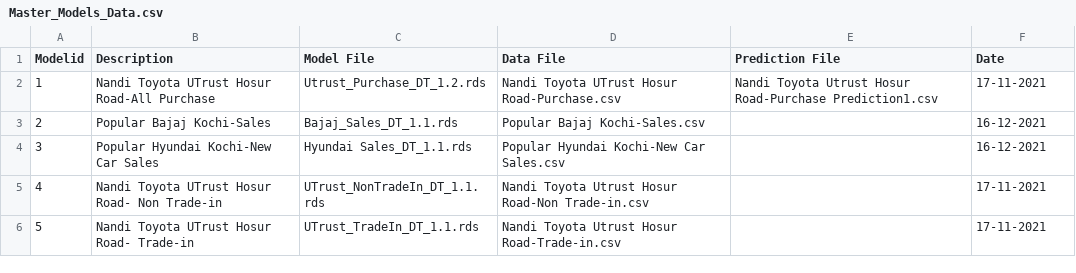
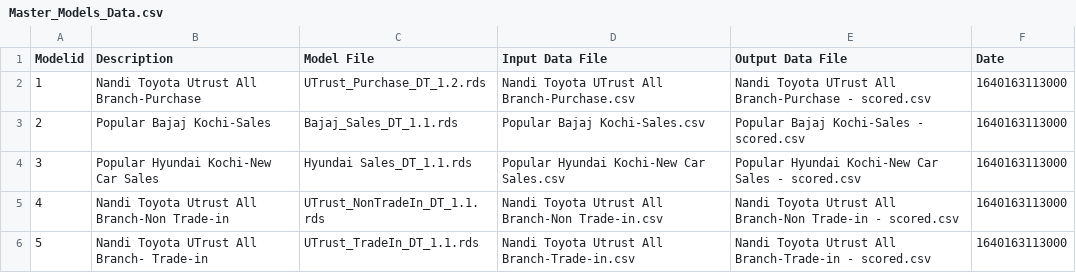
Before and after one commit to Prajwalprakash3722/7to7-BackEnd, a CSV file: old/LeadScore/Master_Models_Data.csv, drawn as a sheet.

Commit message:
[add] data

```diff
--- a/old/LeadScore/Master_Models_Data.csv
+++ b/old/LeadScore/Master_Models_Data.csv
@@ -1,6 +1,6 @@
-Modelid,Description,Model File,Data File,Prediction File,Date
-1,Nandi Toyota UTrust Hosur Road-All Purchase,Utrust_Purchase_DT_1.2.rds,Nandi Toyota UTrust Hosur Road-Purchase.csv,Nandi Toyota Utrust Hosur Road-Purchase Prediction1.csv,17-11-2021
-2,Popular Bajaj Kochi-Sales,Bajaj_Sales_DT_1.1.rds,Popular Bajaj Kochi-Sales.csv,,16-12-2021
-3,Popular Hyundai Kochi-New Car Sales,Hyundai Sales_DT_1.1.rds,Popular Hyundai Kochi-New Car Sales.csv,,16-12-2021
-4,Nandi Toyota UTrust Hosur Road- Non Trade-in,UTrust_NonTradeIn_DT_1.1.rds,Nandi Toyota Utrust Hosur Road-Non Trade-in.csv,,17-11-2021
-5,Nandi Toyota UTrust Hosur Road- Trade-in,UTrust_TradeIn_DT_1.1.rds,Nandi Toyota Utrust Hosur Road-Trade-in.csv,,17-11-2021
+"Modelid","Description","Model File","Input Data File","Output Data File","Date"
+1,"Nandi Toyota Utrust All Branch-Purchase","UTrust_Purchase_DT_1.2.rds","Nandi Toyota UTrust All Branch-Purchase.csv","Nandi Toyota UTrust All Branch-Purchase - scored.csv",1640163113000
+2,"Popular Bajaj Kochi-Sales","Bajaj_Sales_DT_1.1.rds","Popular Bajaj Kochi-Sales.csv","Popular Bajaj Kochi-Sales - scored.csv",1640163113000
+3,"Popular Hyundai Kochi-New Car Sales","Hyundai Sales_DT_1.1.rds","Popular Hyundai Kochi-New Car Sales.csv","Popular Hyundai Kochi-New Car Sales - scored.csv",1640163113000
+4,"Nandi Toyota Utrust All Branch-Non Trade-in","UTrust_NonTradeIn_DT_1.1.rds","Nandi Toyota Utrust All Branch-Non Trade-in.csv","Nandi Toyota Utrust All Branch-Non Trade-in - scored.csv",1640163113000
+5,"Nandi Toyota UTrust All Branch- Trade-in","UTrust_TradeIn_DT_1.1.rds","Nandi Toyota Utrust All Branch-Trade-in.csv","Nandi Toyota Utrust All Branch-Trade-in - scored.csv",1640163113000
```
Also changed, not shown: 27 other files.
